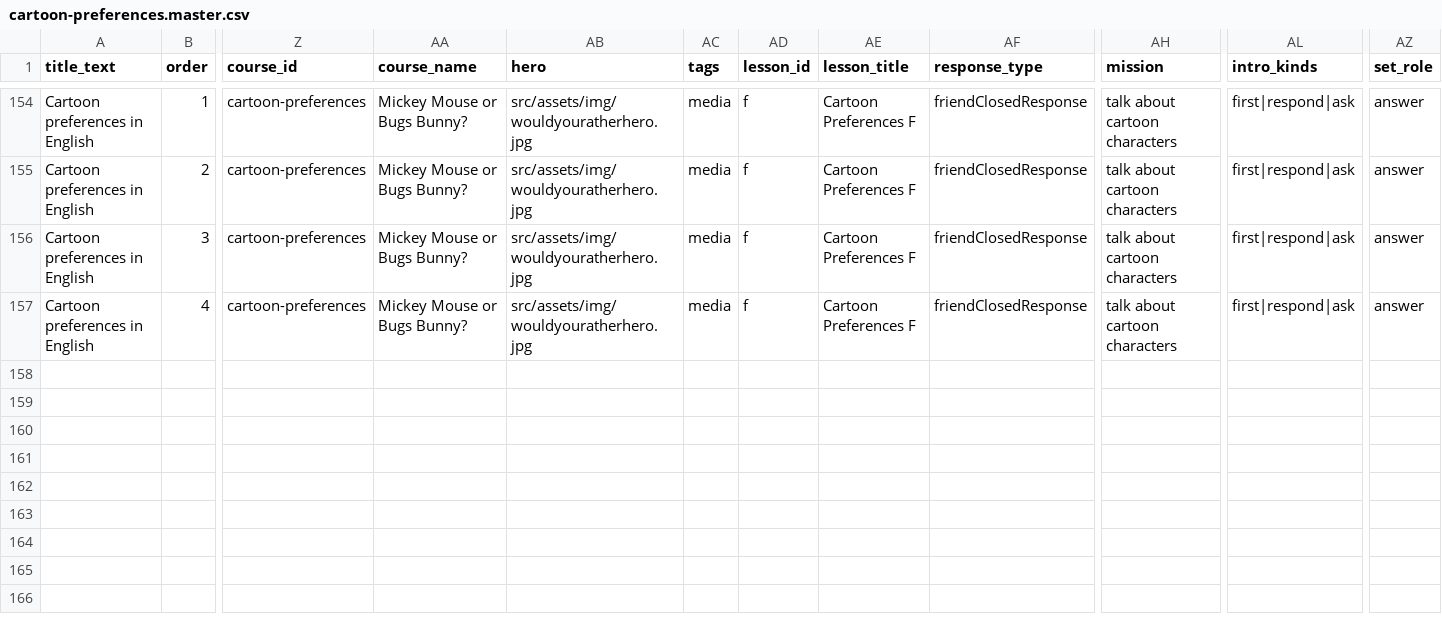
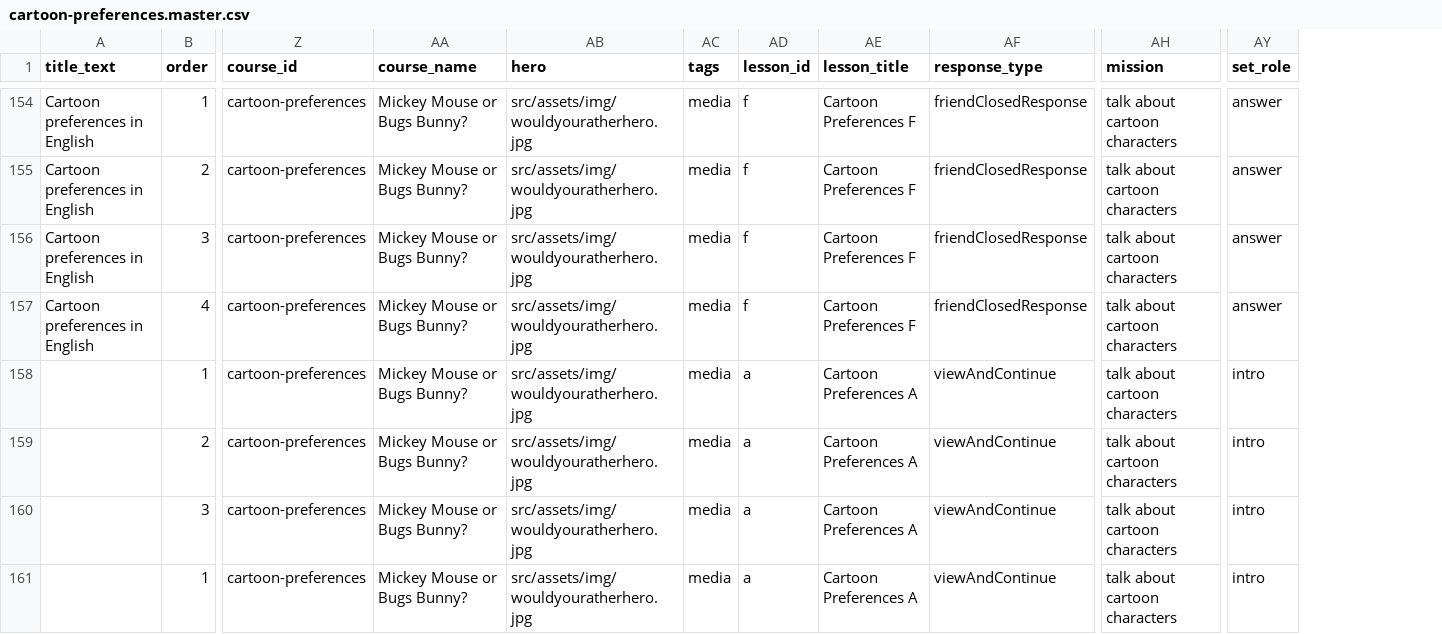
Before and after one commit to joelipi/uffenglish, a CSV file: public/cartoon-preferences.master.csv, drawn as a sheet; only a part is shown, gaps mark what is left out; removed rows and columns are numbered as before the commit, all else as after; rows hold the shown columns only; the diff covers the shown part only; the diff names each change by its address in the sheet, - before the commit and + after, or states it on an @@ line.

Commit message:
fix(course-intros): one recorded take per line, captioned by the render
The recorder prompts one `phrase` at 9vw inside a fixed frame, so a 25-word
paragraph would be clipped — and the intro clips were not sheet rows at all,
so they never reached the recorder. Author each opener as an array of short
lines instead: the bridge emits one take row per line (`set_role: intro`,
blank burned-overlay columns), the studio prompts them one at a time, and the
render concatenates each slug's takes into the one clip the app plays.

Subtitles now come from the normal pipeline: the render writes one SRT cue per
line with the concatenated timings, translate fills `srt_<lang>`, and the
generator emits them as the intro step's timed `subtitles`. This replaces the
manual upload + Whisper-caption path, so there is no `intro_kinds` column and
the four untouched master CSVs stay byte-identical to origin/main.

Story: stories/099-course-intro-clips

```diff
--- a/public/cartoon-preferences.master.csv
+++ b/public/cartoon-preferences.master.csv
-column AL (intro_kinds), rows 154-157: all first|respond|ask
+row 158:  | 1 | cartoon-preferences | Mickey Mouse or Bugs Bunny? | src/assets/img/wouldyouratherhero.jpg | media | a | Cartoon Preferences A | viewAndContinue | talk about cartoon characters | intro
+row 159:  | 2 | cartoon-preferences | Mickey Mouse or Bugs Bunny? | src/assets/img/wouldyouratherhero.jpg | media | a | Cartoon Preferences A | viewAndContinue | talk about cartoon characters | intro
+row 160:  | 3 | cartoon-preferences | Mickey Mouse or Bugs Bunny? | src/assets/img/wouldyouratherhero.jpg | media | a | Cartoon Preferences A | viewAndContinue | talk about cartoon characters | intro
+row 161:  | 1 | cartoon-preferences | Mickey Mouse or Bugs Bunny? | src/assets/img/wouldyouratherhero.jpg | media | a | Cartoon Preferences A | viewAndContinue | talk about cartoon characters | intro
```
Also changed, not shown: 4 added rows elsewhere in this file, public/fruit-preferences.master.csv, public/health.master.csv, 12 other files.
